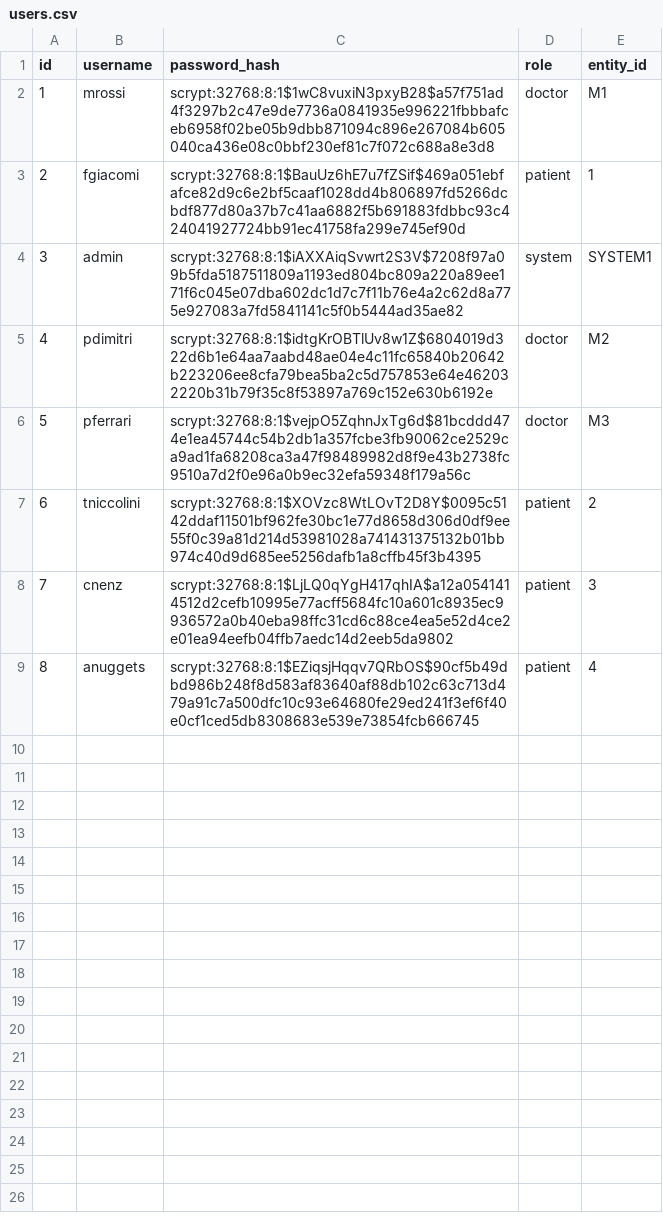
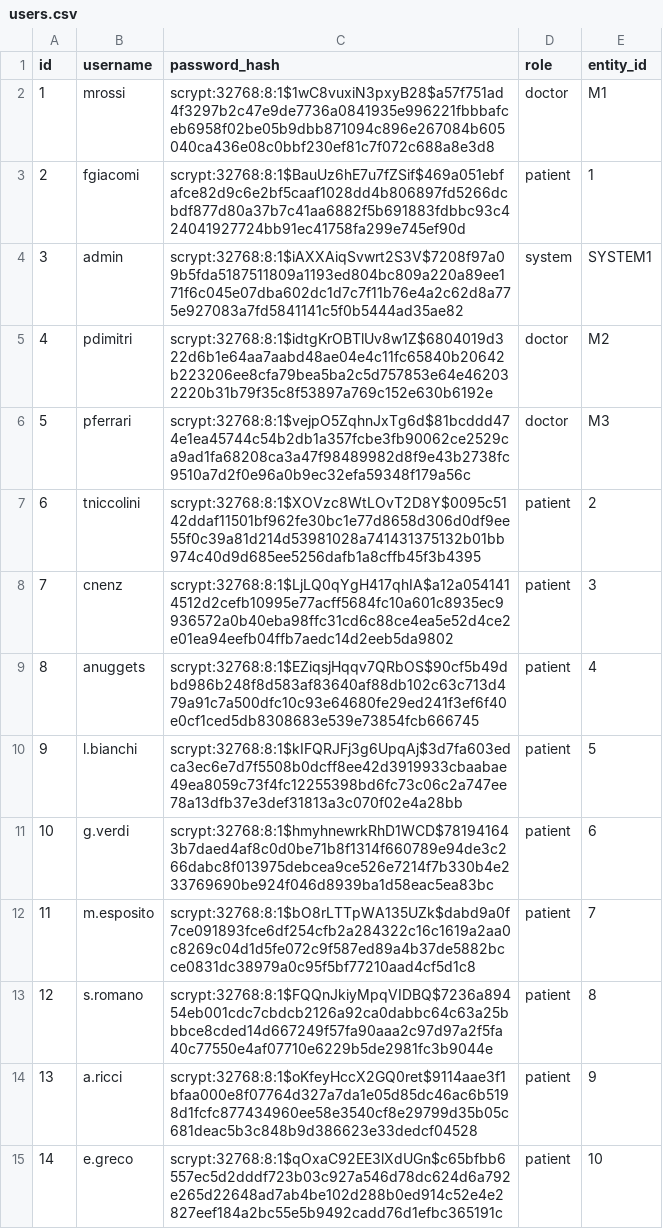
Before and after one commit to PaoloFer/SWE-uni_project, a CSV file: Backend/data/users.csv, drawn as a sheet; the diff names each change by its address in the sheet, - before the commit and + after, or states it on an @@ line.

```diff
--- a/Backend/data/users.csv
+++ b/Backend/data/users.csv
+row 10: 9 | l.bianchi | scrypt:32768:8:1$kIFQRJFj3g6UpqAj$3d7fa603edca3ec6e7d7f5508b0dcff8ee42d3919933cbaabae49ea8059c73f4fc12255398bd6fc73c06c2a747ee78a13dfb37e3def31813a3c070f02e4a28bb | patient | 5
+row 11: 10 | g.verdi | scrypt:32768:8:1$hmyhnewrkRhD1WCD$781941643b7daed4af8c0d0be71b8f1314f660789e94de3c266dabc8f013975debcea9ce526e7214f7b330b4e233769690be924f046d8939ba1d58eac5ea83bc | patient | 6
+row 12: 11 | m.esposito | scrypt:32768:8:1$bO8rLTTpWA135UZk$dabd9a0f7ce091893fce6df254cfb2a284322c16c1619a2aa0c8269c04d1d5fe072c9f587ed89a4b37de5882bcce0831dc38979a0c95f5bf77210aad4cf5d1c8 | patient | 7
+row 13: 12 | s.romano | scrypt:32768:8:1$FQQnJkiyMpqVIDBQ$7236a89454eb001cdc7cbdcb2126a92ca0dabbc64c63a25bbbce8cded14d667249f57fa90aaa2c97d97a2f5fa40c77550e4af07710e6229b5de2981fc3b9044e | patient | 8
+row 14: 13 | a.ricci | scrypt:32768:8:1$oKfeyHccX2GQ0ret$9114aae3f1bfaa000e8f07764d327a7da1e05d85dc46ac6b5198d1fcfc877434960ee58e3540cf8e29799d35b05c681deac5b3c848b9d386623e33dedcf04528 | patient | 9
+row 15: 14 | e.greco | scrypt:32768:8:1$qOxaC92EE3lXdUGn$c65bfbb6557ec5d2dddf723b03c927a546d78dc624d6a792e265d22648ad7ab4be102d288b0ed914c52e4e2827eef184a2bc55e5b9492cadd76d1efbc365191c | patient | 10
```
Also changed, not shown: Backend/data/glicemia.csv, Backend/data/therapies.csv, 24 other files.
